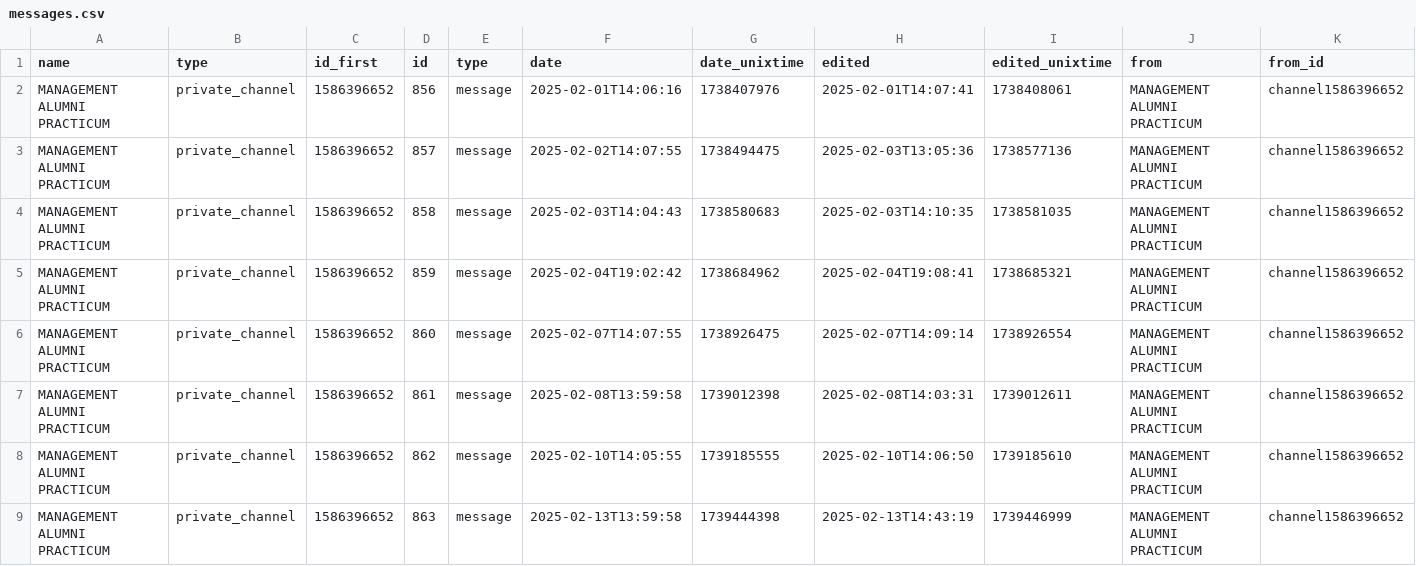
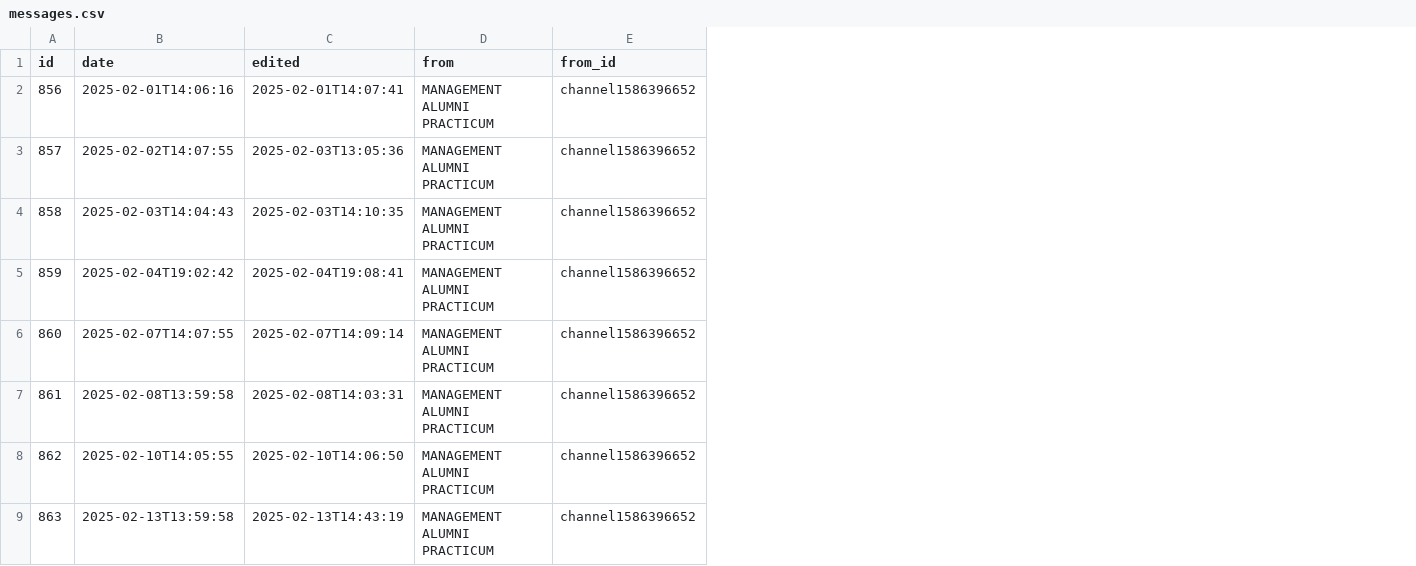
Before and after one commit to Masterskaya-YP/Masterskaya, a CSV file: def_Klyusnik_A/download/messages.csv, drawn as a sheet; only a part is shown; the diff names each change by its address in the sheet, - before the commit and + after, or states it on an @@ line.

```diff
--- a/def_Klyusnik_A/download/messages.csv
+++ b/def_Klyusnik_A/download/messages.csv
-column A (name), rows 2-9: all MANAGEMENT ALUMNI PRACTICUM
-column B (type), rows 2-9: all private_channel
-column C (id_first), rows 2-9: all 1586396652
-column E (type), rows 2-9: all message
-column G (date_unixtime), rows 2-9: 1738407976 | 1738494475 | 1738580683 | 1738684962 | 1738926475 | 1739012398 | 1739185555 | 1739444398
-column I (edited_unixtime), rows 2-9: 1738408061 | 1738577136 | 1738581035 | 1738685321 | 1738926554 | 1739012611 | 1739185610 | 1739446999
```
Also changed, not shown: 1 other file.
